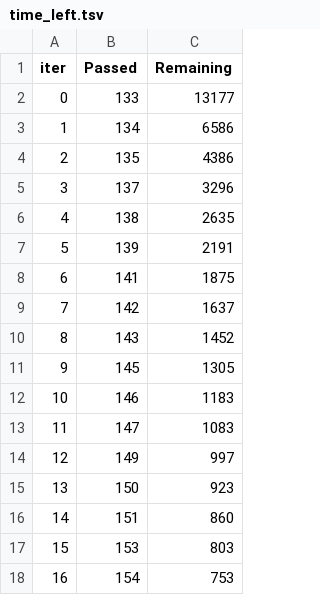
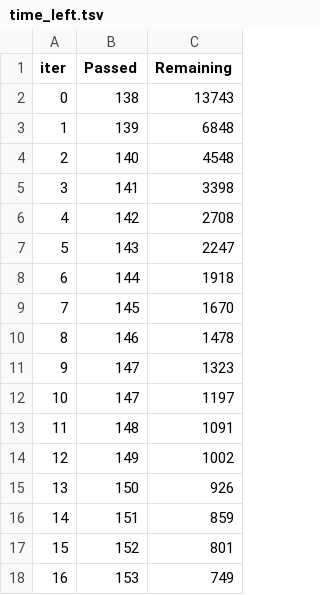
Before and after one commit to Akshat-Sharma-110011/SemiAuto-Regression, a TSV file: catboost_info/time_left.tsv, drawn as a sheet; only a part is shown; the diff covers the shown part only.

```diff
--- a/catboost_info/time_left.tsv
+++ b/catboost_info/time_left.tsv
@@ -1,18 +1,18 @@
 iter	Passed	Remaining
-0	133	13177
-1	134	6586
-2	135	4386
-3	137	3296
-4	138	2635
-5	139	2191
-6	141	1875
-7	142	1637
-8	143	1452
-9	145	1305
-10	146	1183
-11	147	1083
-12	149	997
-13	150	923
-14	151	860
-15	153	803
-16	154	753
+0	138	13743
+1	139	6848
+2	140	4548
+3	141	3398
+4	142	2708
+5	143	2247
+6	144	1918
+7	145	1670
+8	146	1478
+9	147	1323
+10	147	1197
+11	148	1091
+12	149	1002
+13	150	926
+14	151	859
+15	152	801
+16	153	749
```
Also changed, not shown: 164 edited cells elsewhere in this file, catboost_info/learn_error.tsv, 5 other files.
